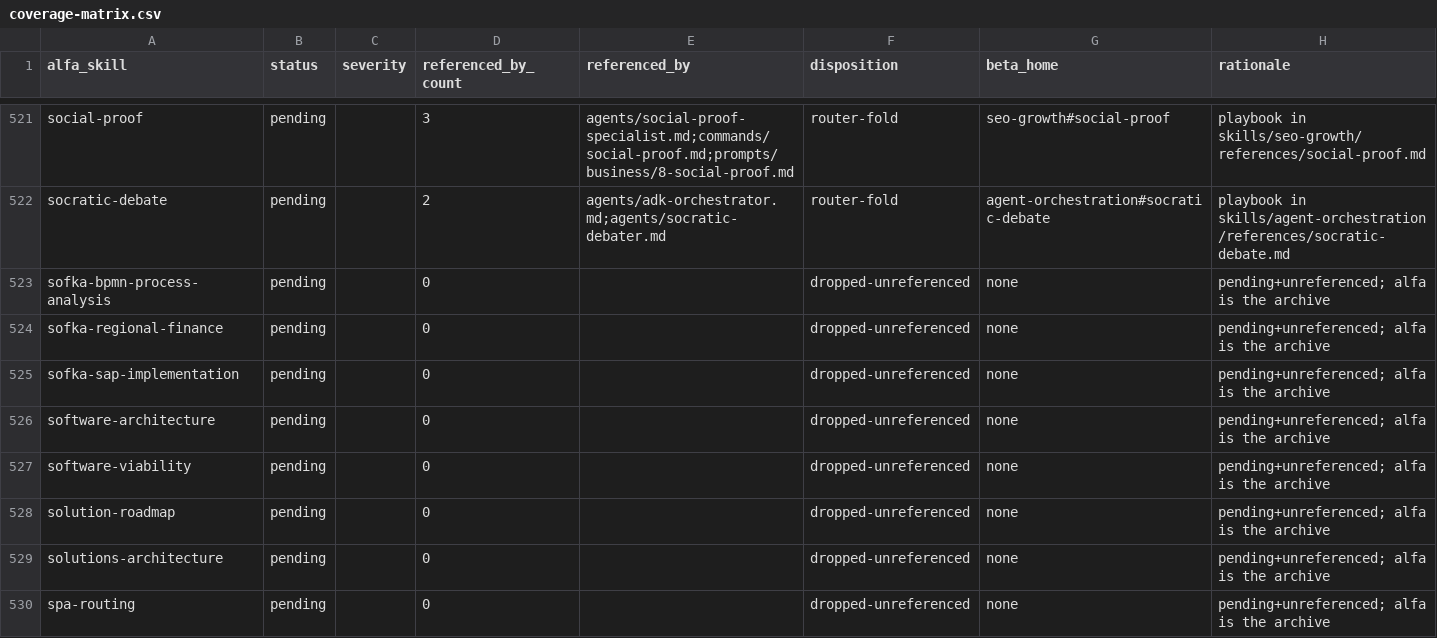
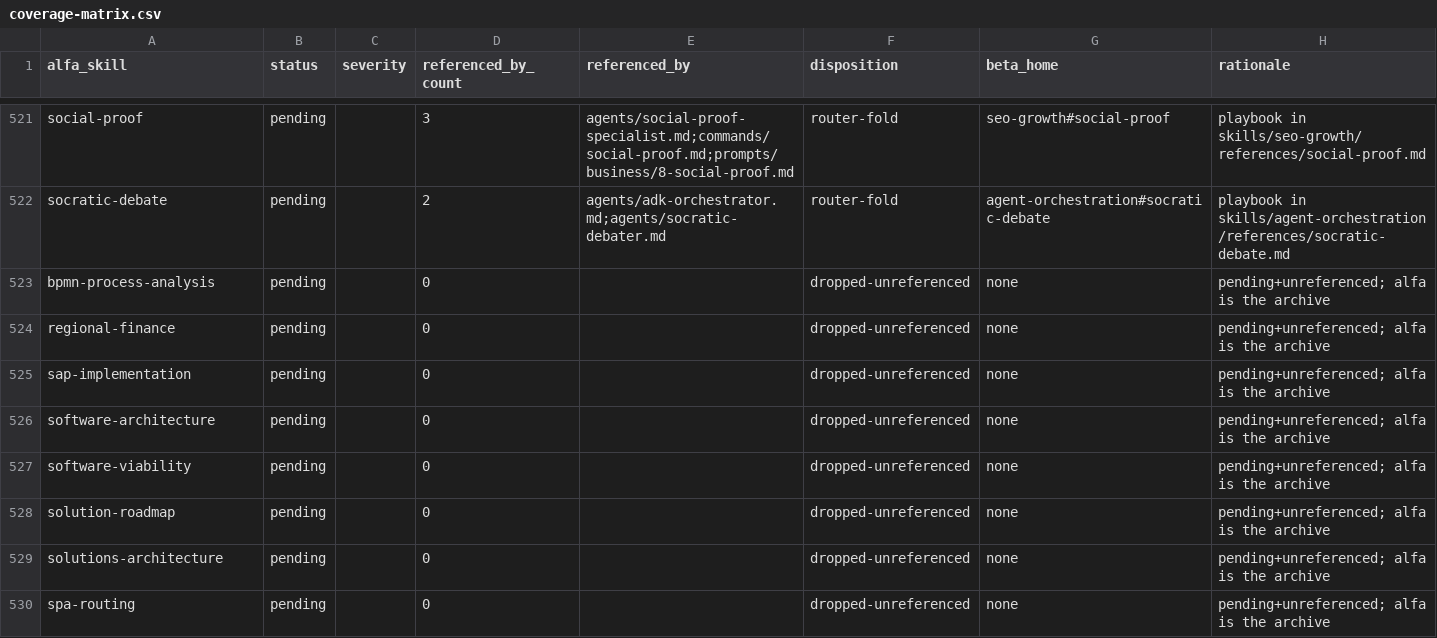
Before and after one commit to JaviMontano/jm-adk-beta, a CSV file: catalog/coverage-matrix.csv, drawn as a sheet; only a part is shown, gaps mark what is left out.

```diff
--- a/catalog/coverage-matrix.csv
+++ b/catalog/coverage-matrix.csv
@@ -522,5 +522,5 @@ social-proof,pending,,3,agents/social-proof-specialist.md;commands/social-proof.
 socratic-debate,pending,,2,agents/adk-orchestrator.md;agents/socratic-debater.md,router-fold,agent-orchestration#socratic-debate,playbook in skills/agent-orchestration/references/socratic-debate.md
-sofka-bpmn-process-analysis,pending,,0,,dropped-unreferenced,none,pending+unreferenced; alfa is the archive
-sofka-regional-finance,pending,,0,,dropped-unreferenced,none,pending+unreferenced; alfa is the archive
-sofka-sap-implementation,pending,,0,,dropped-unreferenced,none,pending+unreferenced; alfa is the archive
+bpmn-process-analysis,pending,,0,,dropped-unreferenced,none,pending+unreferenced; alfa is the archive
+regional-finance,pending,,0,,dropped-unreferenced,none,pending+unreferenced; alfa is the archive
+sap-implementation,pending,,0,,dropped-unreferenced,none,pending+unreferenced; alfa is the archive
 software-architecture,pending,,0,,dropped-unreferenced,none,pending+unreferenced; alfa is the archive
```
Also changed, not shown: 42 other files.
